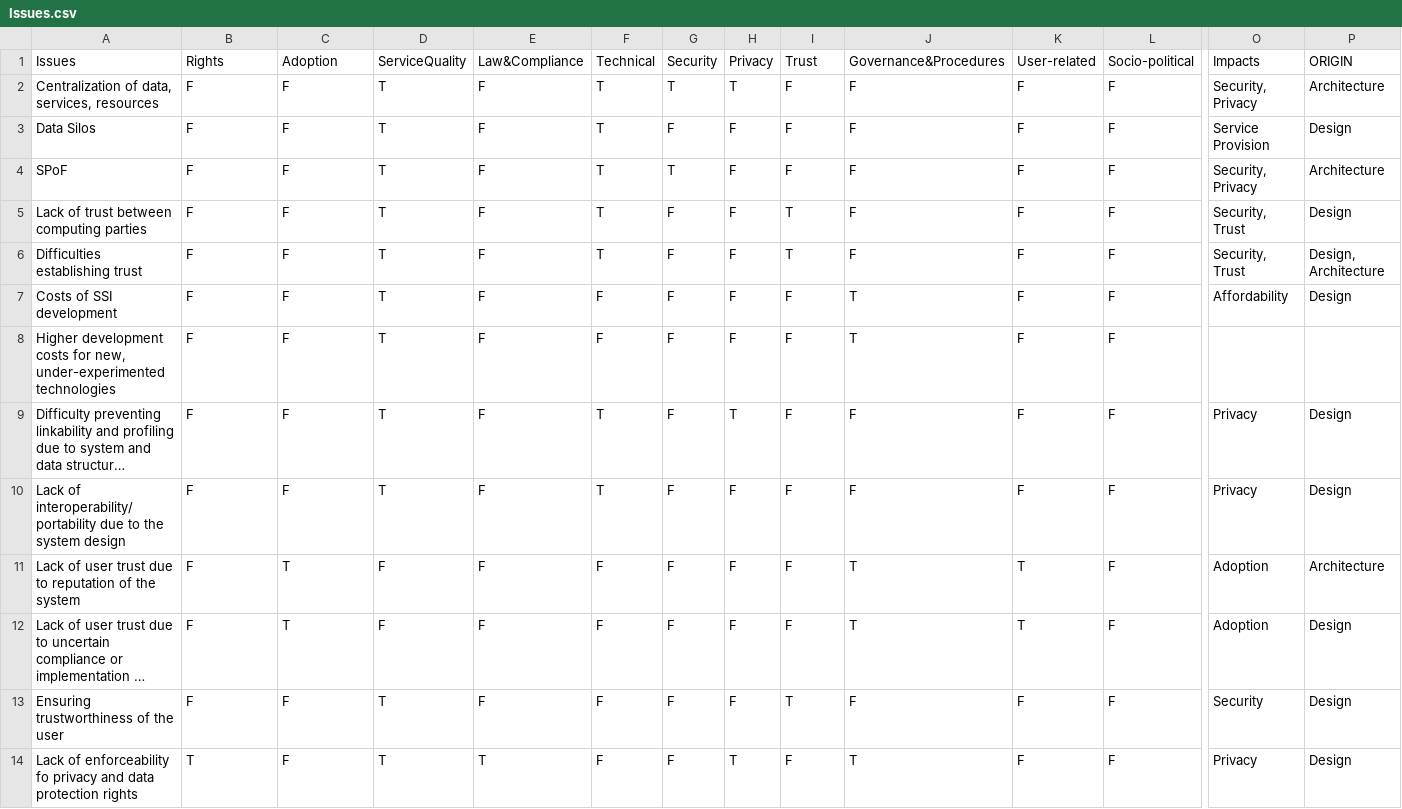
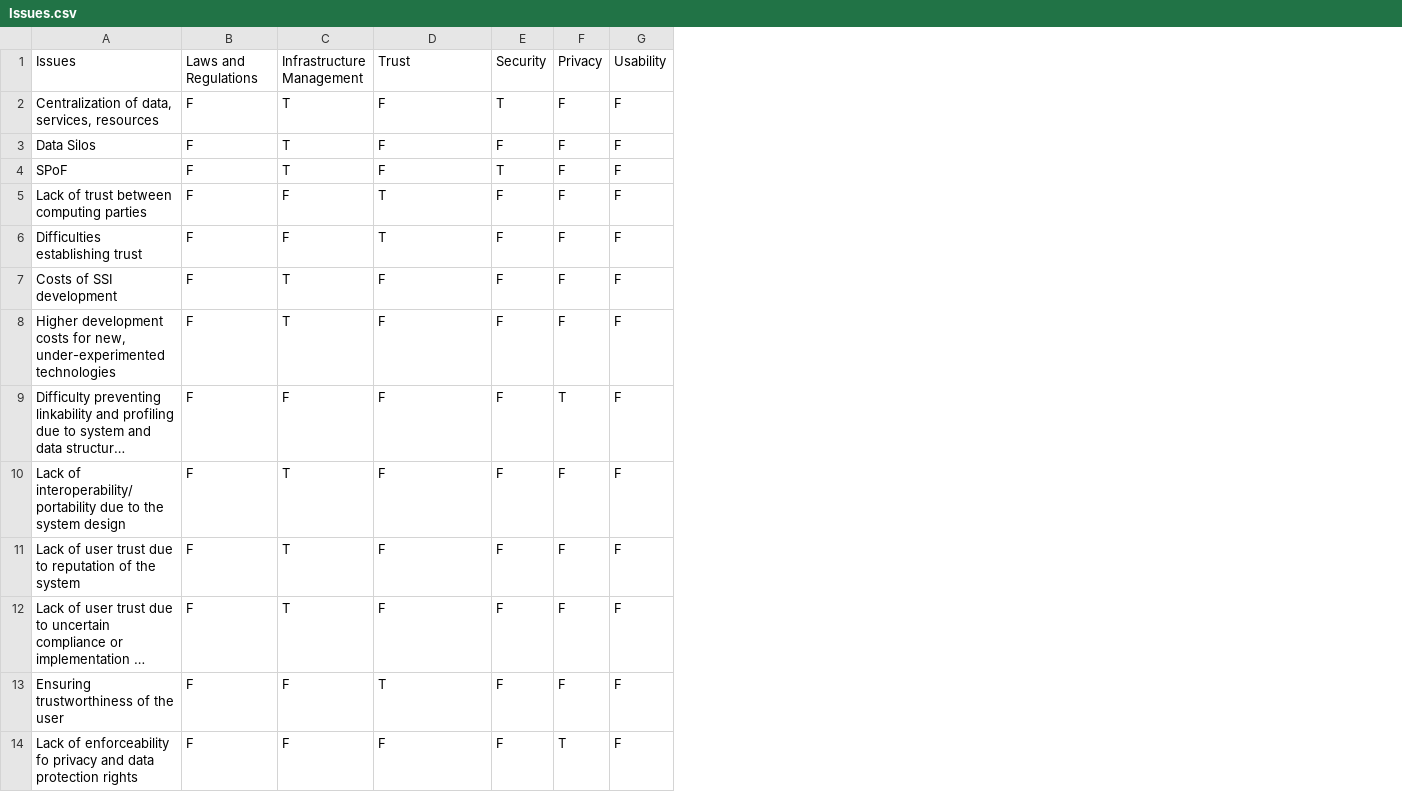
Before and after one commit to ImGilbes/IdM_Knowledge_Base, a CSV file: data/Issues.csv, drawn as a sheet; only a part is shown, gaps mark what is left out; long unchanged cells end in …; removed rows and columns are numbered as before the commit, all else as after; the diff covers the shown part only; the diff names each change by its address in the sheet, - before the commit and + after, or states it on an @@ line.

```diff
--- a/data/Issues.csv
+++ b/data/Issues.csv
-column D, rows 1-14: ServiceQuality | T | T | T | T | T | T | T | T | T | F | F | T | T
-column F, rows 1-14: Technical | T | T | T | T | T | F | F | T | T | F | F | F | F
-column J, rows 1-14: Governance&Procedures | F | F | F | F | F | T | T | F | F | T | T | F | T
-column K, rows 1-14: User-related | F | F | F | F | F | F | F | F | F | T | T | F | F
-column L, rows 1-14: Socio-political | F | F | F | F | F | F | F | F | F | F | F | F | F
-column O, rows 1-14: Impacts | Security, Privacy | Service Provision | Security, Privacy | Security, Trust | Security, Trust | Affordability |  | Privacy | Privacy | Adoption | Adoption | Security | Privacy
-column P, rows 1-14: ORIGIN | Architecture | Design | Architecture | Design | Design, Architecture | Design |  | Design | Design | Architecture | Design | Design | Design
-B1: Rights
+B1: Laws and Regulations
-C1: Adoption
+C1: Infrastructure Management
-D1: Law&Compliance
+D1: Trust
-G1: Trust
+G1: Usability
-C2:C4: F
+C2:C4: T
-F2: T
+F2: F
-D5:D6: F
+D5:D6: T
-G5:G6: T
+G5:G6: F
-C7:C8: F
+C7:C8: T
-C10: F
+C10: T
-D13: F
+D13: T
-G13: T
+G13: F
-B14: T
+B14: F
-D14: T
+D14: F
```
Also changed, not shown: 17 edited cells elsewhere in this file, data/Goals.csv, data/Limitations.csv, 4 other files.
